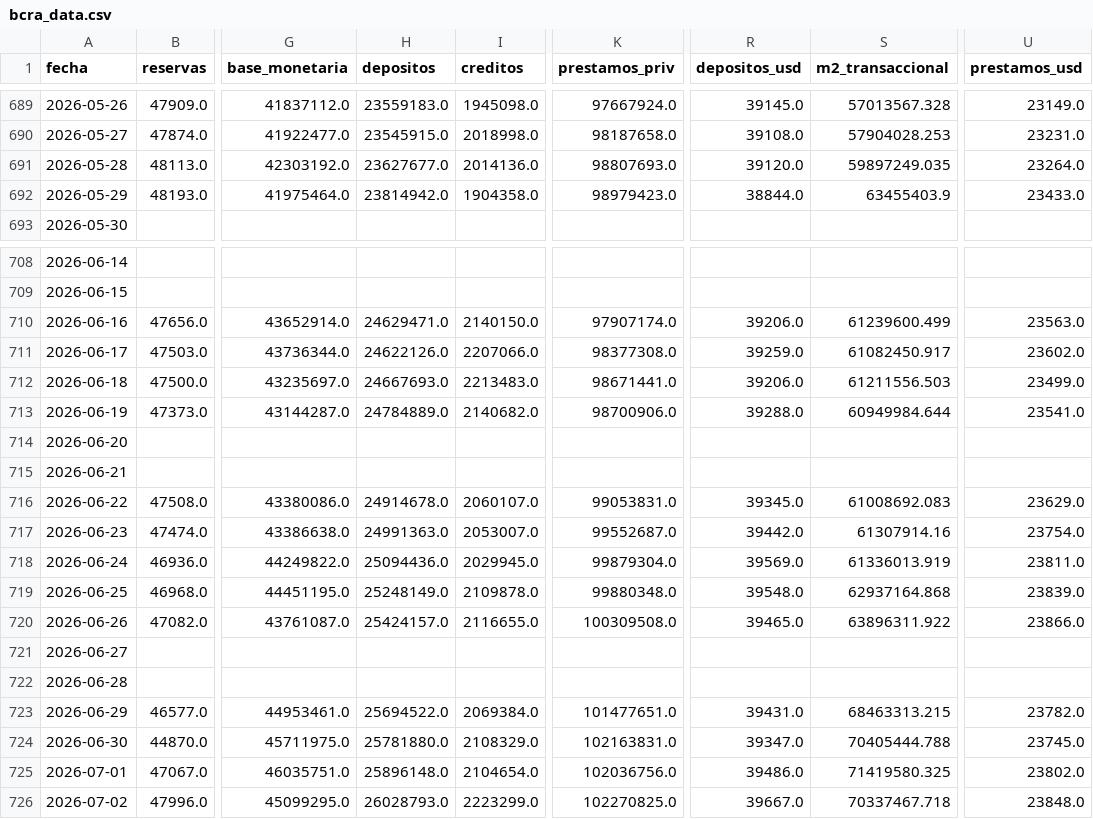
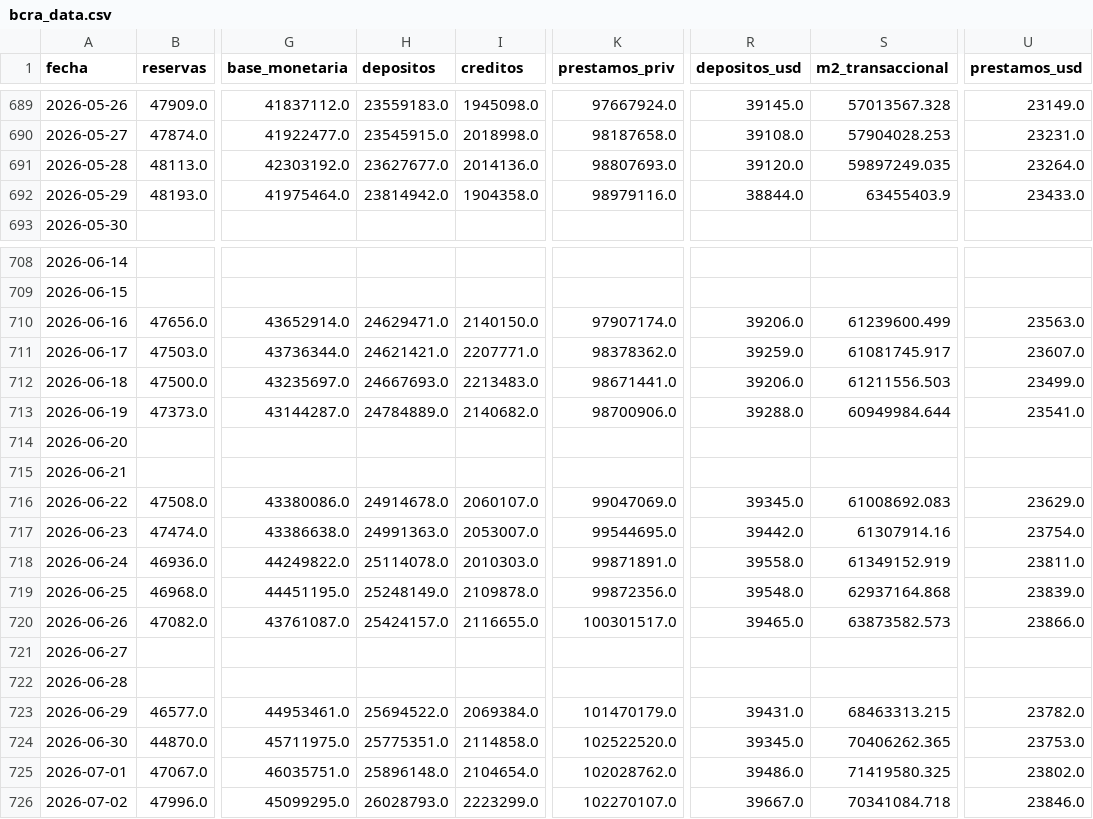
Before and after one commit to garciaborgheslautaro/acavalores-monitor-macro, a CSV file: data/bcra_data.csv, drawn as a sheet; only a part is shown, gaps mark what is left out; the diff covers the shown part only; the diff names each change by its address in the sheet, - before the commit and + after, or states it on an @@ line.

```diff
--- a/data/bcra_data.csv
+++ b/data/bcra_data.csv
-K692 (prestamos_priv): 98979423.0
+K692 (prestamos_priv): 98979116.0
-H711 (depositos): 24622126.0
+H711 (depositos): 24621421.0
-I711 (creditos): 2207066.0
+I711 (creditos): 2207771.0
-K711 (prestamos_priv): 98377308.0
+K711 (prestamos_priv): 98378362.0
-S711 (m2_transaccional): 61082450.917
+S711 (m2_transaccional): 61081745.917
-U711 (prestamos_usd): 23602.0
+U711 (prestamos_usd): 23607.0
-K716 (prestamos_priv): 99053831.0
+K716 (prestamos_priv): 99047069.0
-K717 (prestamos_priv): 99552687.0
+K717 (prestamos_priv): 99544695.0
-H718 (depositos): 25094436.0
+H718 (depositos): 25114078.0
-I718 (creditos): 2029945.0
+I718 (creditos): 2010303.0
-K718 (prestamos_priv): 99879304.0
+K718 (prestamos_priv): 99871891.0
-R718 (depositos_usd): 39569.0
+R718 (depositos_usd): 39558.0
-S718 (m2_transaccional): 61336013.919
+S718 (m2_transaccional): 61349152.919
-K719 (prestamos_priv): 99880348.0
+K719 (prestamos_priv): 99872356.0
-K720 (prestamos_priv): 100309508.0
+K720 (prestamos_priv): 100301517.0
-S720 (m2_transaccional): 63896311.922
+S720 (m2_transaccional): 63873582.573
-K723 (prestamos_priv): 101477651.0
+K723 (prestamos_priv): 101470179.0
-H724 (depositos): 25781880.0
+H724 (depositos): 25775351.0
-I724 (creditos): 2108329.0
+I724 (creditos): 2114858.0
-K724 (prestamos_priv): 102163831.0
+K724 (prestamos_priv): 102522520.0
-R724 (depositos_usd): 39347.0
+R724 (depositos_usd): 39345.0
-S724 (m2_transaccional): 70405444.788
+S724 (m2_transaccional): 70406262.365
-U724 (prestamos_usd): 23745.0
+U724 (prestamos_usd): 23753.0
-K725 (prestamos_priv): 102036756.0
+K725 (prestamos_priv): 102028762.0
-K726 (prestamos_priv): 102270825.0
+K726 (prestamos_priv): 102270107.0
-S726 (m2_transaccional): 70337467.718
+S726 (m2_transaccional): 70341084.718
-U726 (prestamos_usd): 23848.0
+U726 (prestamos_usd): 23846.0
```
Also changed, not shown: 20 edited cells elsewhere in this file, data/actividad_data.csv, data/dolar_data.csv, 6 other files.
